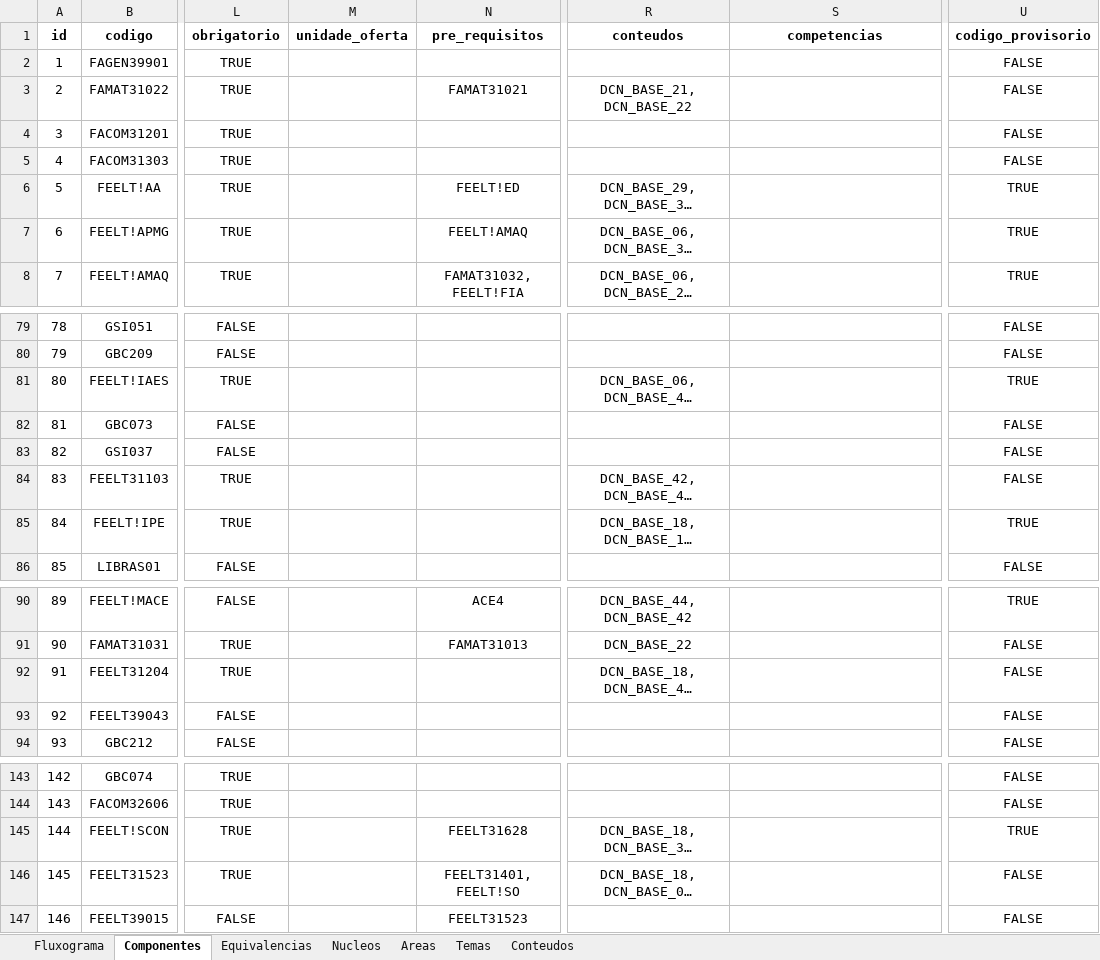
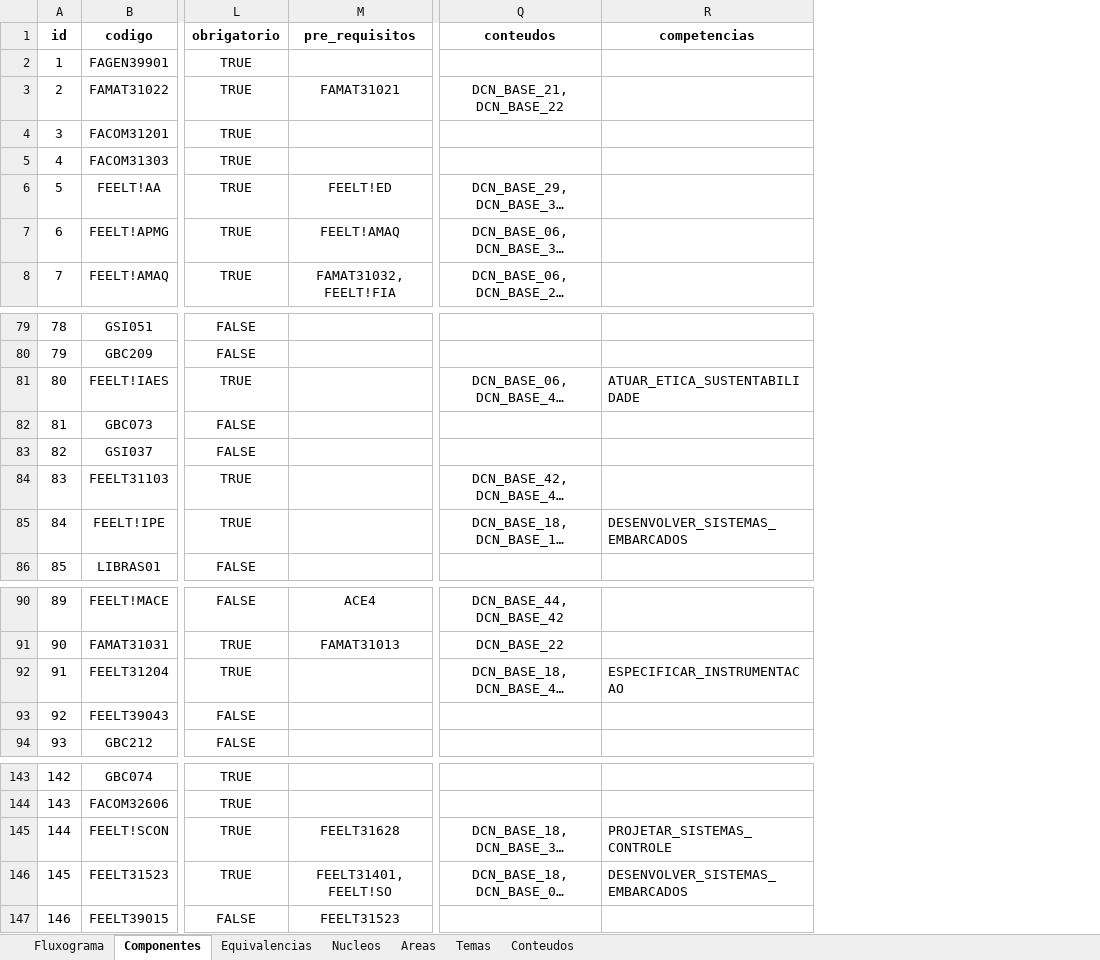
Before and after one commit to LASEC-UFU/ppc_generator, an Excel workbook: dados/perfis/tecnologo_automacao_2027_1/matriz_curricular.xlsx, sheet Componentes, drawn as a sheet; only a part is shown, gaps mark what is left out; long unchanged cells end in …; values as stored, in another font and other column widths than the file's, no borders; removed rows and columns are numbered as before the commit, all else as after; the diff names each change by its address in the sheet, - before the commit and + after, or states it on an @@ line.

```diff
--- a/dados/perfis/tecnologo_automacao_2027_1/matriz_curricular.xlsx (sheet Componentes)
+++ b/dados/perfis/tecnologo_automacao_2027_1/matriz_curricular.xlsx (sheet Componentes)
-column M (unidade_oferta), empty
-column U (codigo_provisorio), rows 2-8: FALSE | FALSE | FALSE | FALSE | TRUE | TRUE | TRUE; rows 79-86: FALSE | FALSE | TRUE | FALSE | FALSE | FALSE | TRUE | FALSE; rows 90-94: TRUE | FALSE | FALSE | FALSE | FALSE; rows 143-147: FALSE | FALSE | TRUE | FALSE | FALSE
-R81 (competencias): (empty)
+R81 (competencias): ATUAR_ETICA_SUSTENTABILIDADE
-R85 (competencias): (empty)
+R85 (competencias): DESENVOLVER_SISTEMAS_EMBARCADOS
-R92 (competencias): (empty)
+R92 (competencias): ESPECIFICAR_INSTRUMENTACAO
-R145 (competencias): (empty)
+R145 (competencias): PROJETAR_SISTEMAS_CONTROLE
-R146 (competencias): (empty)
+R146 (competencias): DESENVOLVER_SISTEMAS_EMBARCADOS
```
Also changed, not shown: dados/perfis/00Old/controle_automacao_2027_1/matriz_curricular.xlsx, dados/perfis/00Old/engenharia_computacao_2026_1/matriz_curricular.xlsx, 41 other files.
